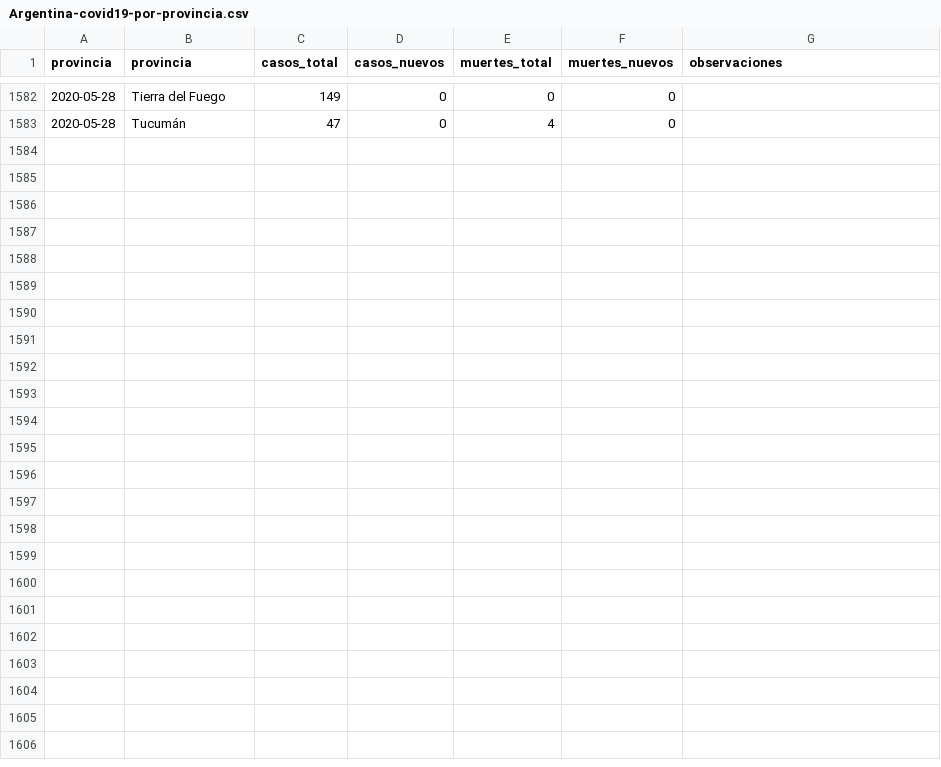
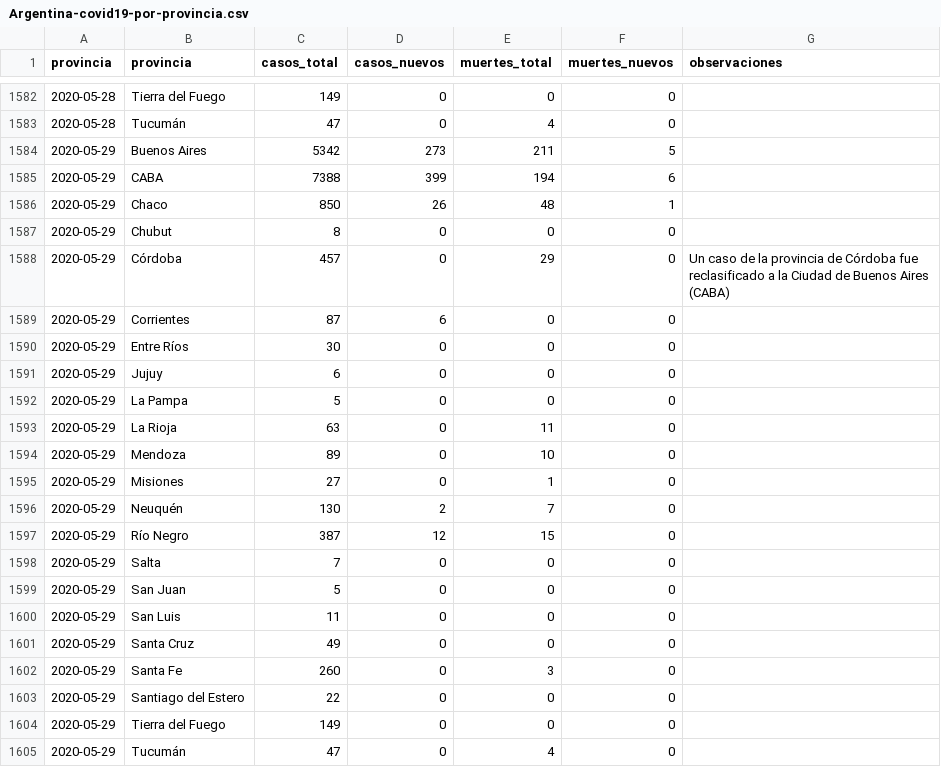
Before and after one commit to lucia15/Database-Covid19-Argentina, a CSV file: Argentina-covid19-por-provincia.csv, drawn as a sheet; only a part is shown, gaps mark what is left out; the diff names each change by its address in the sheet, - before the commit and + after, or states it on an @@ line.

```diff
--- a/Argentina-covid19-por-provincia.csv
+++ b/Argentina-covid19-por-provincia.csv
+row 1584: 2020-05-29 | Buenos Aires | 5342 | 273 | 211 | 5
+row 1585: 2020-05-29 | CABA | 7388 | 399 | 194 | 6
+row 1586: 2020-05-29 | Chaco | 850 | 26 | 48 | 1
+row 1587: 2020-05-29 | Chubut | 8 | 0 | 0 | 0
+row 1588: 2020-05-29 | Córdoba | 457 | 0 | 29 | 0 | Un caso de la provincia de Córdoba fue reclasificado a la Ciudad de Buenos Aires (CABA)
+row 1589: 2020-05-29 | Corrientes | 87 | 6 | 0 | 0
+row 1590: 2020-05-29 | Entre Ríos | 30 | 0 | 0 | 0
+row 1591: 2020-05-29 | Jujuy | 6 | 0 | 0 | 0
+row 1592: 2020-05-29 | La Pampa | 5 | 0 | 0 | 0
+row 1593: 2020-05-29 | La Rioja | 63 | 0 | 11 | 0
+row 1594: 2020-05-29 | Mendoza | 89 | 0 | 10 | 0
+row 1595: 2020-05-29 | Misiones | 27 | 0 | 1 | 0
+row 1596: 2020-05-29 | Neuquén | 130 | 2 | 7 | 0
+row 1597: 2020-05-29 | Río Negro | 387 | 12 | 15 | 0
+row 1598: 2020-05-29 | Salta | 7 | 0 | 0 | 0
+row 1599: 2020-05-29 | San Juan | 5 | 0 | 0 | 0
+row 1600: 2020-05-29 | San Luis | 11 | 0 | 0 | 0
+row 1601: 2020-05-29 | Santa Cruz | 49 | 0 | 0 | 0
+row 1602: 2020-05-29 | Santa Fe | 260 | 0 | 3 | 0
+row 1603: 2020-05-29 | Santiago del Estero | 22 | 0 | 0 | 0
+row 1604: 2020-05-29 | Tierra del Fuego | 149 | 0 | 0 | 0
+row 1605: 2020-05-29 | Tucumán | 47 | 0 | 4 | 0
```
Also changed, not shown: Argentina-covid19-fallecidos.csv, Argentina-covid19.csv.
